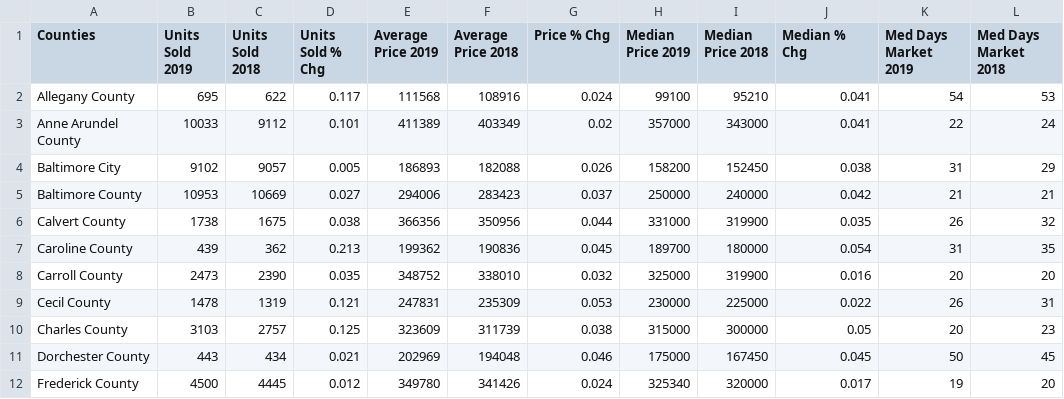
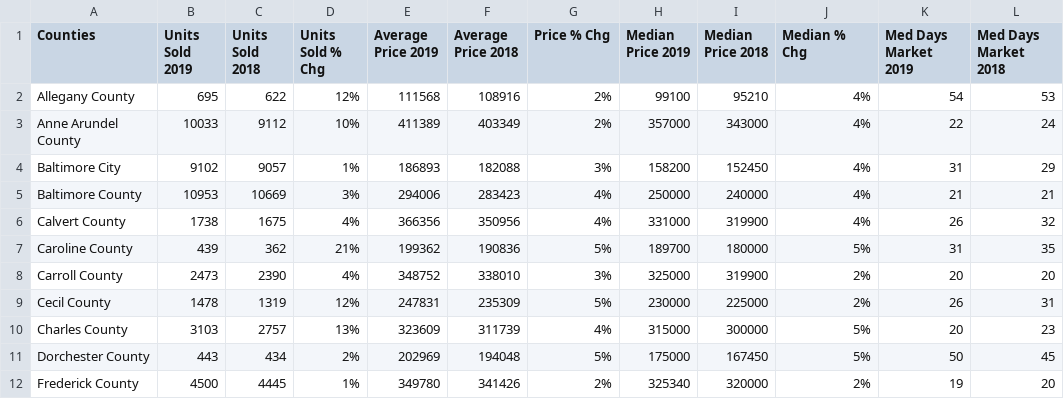
Before and after one commit to bkeffer3098/Project-4, a CSV file: Resources/2019_stats.csv, drawn as a sheet; only a part is shown; the diff covers the shown part only.

```diff
--- a/Resources/2019_stats.csv
+++ b/Resources/2019_stats.csv
@@ -1,12 +1,12 @@
 Counties,Units Sold 2019,Units Sold 2018,Units Sold % Chg,Average Price 2019,Average Price 2018,Price % Chg,Median Price 2019,Median Price 2018,Median  % Chg,Med Days Market 2019,Med Days Market 2018
-Allegany County,695,622,0.117,111568,108916,0.024,99100,95210,0.041,54,53
-Anne Arundel County,10033,9112,0.101,411389,403349,0.02,357000,343000,0.041,22,24
-Baltimore City,9102,9057,0.005,186893,182088,0.026,158200,152450,0.038,31,29
-Baltimore County,10953,10669,0.027,294006,283423,0.037,250000,240000,0.042,21,21
-Calvert County,1738,1675,0.038,366356,350956,0.044,331000,319900,0.035,26,32
-Caroline County,439,362,0.213,199362,190836,0.045,189700,180000,0.054,31,35
-Carroll County,2473,2390,0.035,348752,338010,0.032,325000,319900,0.016,20,20
-Cecil County,1478,1319,0.121,247831,235309,0.053,230000,225000,0.022,26,31
-Charles County,3103,2757,0.125,323609,311739,0.038,315000,300000,0.05,20,23
-Dorchester County,443,434,0.021,202969,194048,0.046,175000,167450,0.045,50,45
-Frederick County,4500,4445,0.012,349780,341426,0.024,325340,320000,0.017,19,20
+Allegany County,695,622,12%,111568,108916,2%,99100,95210,4%,54,53
+Anne Arundel County,10033,9112,10%,411389,403349,2%,357000,343000,4%,22,24
+Baltimore City,9102,9057,1%,186893,182088,3%,158200,152450,4%,31,29
+Baltimore County,10953,10669,3%,294006,283423,4%,250000,240000,4%,21,21
+Calvert County,1738,1675,4%,366356,350956,4%,331000,319900,4%,26,32
+Caroline County,439,362,21%,199362,190836,5%,189700,180000,5%,31,35
+Carroll County,2473,2390,4%,348752,338010,3%,325000,319900,2%,20,20
+Cecil County,1478,1319,12%,247831,235309,5%,230000,225000,2%,26,31
+Charles County,3103,2757,13%,323609,311739,4%,315000,300000,5%,20,23
+Dorchester County,443,434,2%,202969,194048,5%,175000,167450,5%,50,45
+Frederick County,4500,4445,1%,349780,341426,2%,325340,320000,2%,19,20
```
Also changed, not shown: 39 edited cells elsewhere in this file, Resources/2020_stats.csv, Resources/2021_stats.csv, 2 other files.
